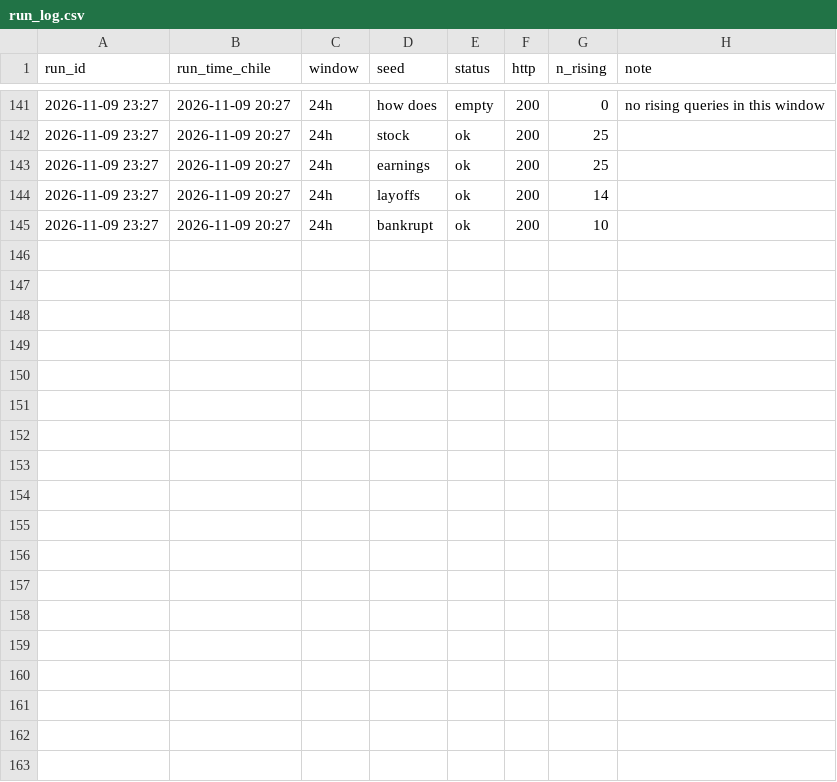
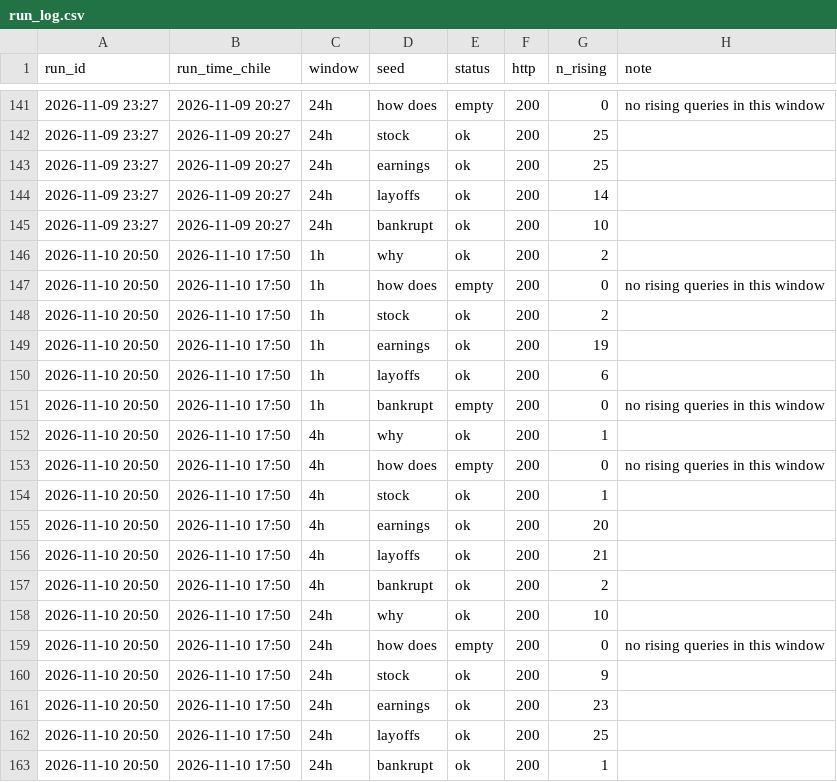
Before and after one commit to JosePenaS/inflow_tracker, a CSV file: data/run_log.csv, drawn as a sheet; only a part is shown, gaps mark what is left out; the diff names each change by its address in the sheet, - before the commit and + after, or states it on an @@ line.

```diff
--- a/data/run_log.csv
+++ b/data/run_log.csv
+row 146: 2026-11-10 20:50 | 2026-11-10 17:50 | 1h | why | ok | 200 | 2
+row 147: 2026-11-10 20:50 | 2026-11-10 17:50 | 1h | how does | empty | 200 | 0 | no rising queries in this window
+row 148: 2026-11-10 20:50 | 2026-11-10 17:50 | 1h | stock | ok | 200 | 2
+row 149: 2026-11-10 20:50 | 2026-11-10 17:50 | 1h | earnings | ok | 200 | 19
+row 150: 2026-11-10 20:50 | 2026-11-10 17:50 | 1h | layoffs | ok | 200 | 6
+row 151: 2026-11-10 20:50 | 2026-11-10 17:50 | 1h | bankrupt | empty | 200 | 0 | no rising queries in this window
+row 152: 2026-11-10 20:50 | 2026-11-10 17:50 | 4h | why | ok | 200 | 1
+row 153: 2026-11-10 20:50 | 2026-11-10 17:50 | 4h | how does | empty | 200 | 0 | no rising queries in this window
+row 154: 2026-11-10 20:50 | 2026-11-10 17:50 | 4h | stock | ok | 200 | 1
+row 155: 2026-11-10 20:50 | 2026-11-10 17:50 | 4h | earnings | ok | 200 | 20
+row 156: 2026-11-10 20:50 | 2026-11-10 17:50 | 4h | layoffs | ok | 200 | 21
+row 157: 2026-11-10 20:50 | 2026-11-10 17:50 | 4h | bankrupt | ok | 200 | 2
+row 158: 2026-11-10 20:50 | 2026-11-10 17:50 | 24h | why | ok | 200 | 10
+row 159: 2026-11-10 20:50 | 2026-11-10 17:50 | 24h | how does | empty | 200 | 0 | no rising queries in this window
+row 160: 2026-11-10 20:50 | 2026-11-10 17:50 | 24h | stock | ok | 200 | 9
+row 161: 2026-11-10 20:50 | 2026-11-10 17:50 | 24h | earnings | ok | 200 | 23
+row 162: 2026-11-10 20:50 | 2026-11-10 17:50 | 24h | layoffs | ok | 200 | 25
+row 163: 2026-11-10 20:50 | 2026-11-10 17:50 | 24h | bankrupt | ok | 200 | 1
```
Also changed, not shown: data/alerts.csv, 2 other files.
